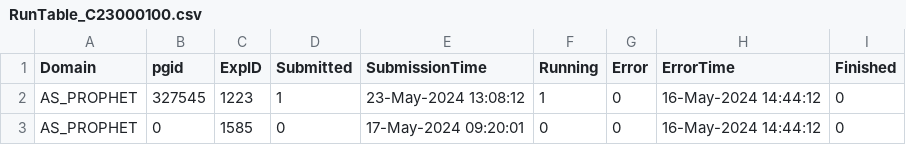
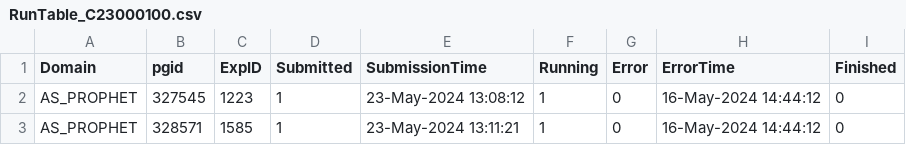
Before and after one commit to janderydt/ua_ANT, a CSV file: ANT_Inverse/RunTable_C23000100.csv, drawn as a sheet; only a part is shown; the diff names each change by its address in the sheet, - before the commit and + after, or states it on an @@ line.

```diff
--- a/ANT_Inverse/RunTable_C23000100.csv
+++ b/ANT_Inverse/RunTable_C23000100.csv
-B3 (pgid): 0
+B3 (pgid): 328571
-D3 (Submitted): 0
+D3 (Submitted): 1
-E3 (SubmissionTime): 17-May-2024 09:20:01
+E3 (SubmissionTime): 23-May-2024 13:11:21
-F3 (Running): 0
+F3 (Running): 1
```
Also changed, not shown: 1 other file.
